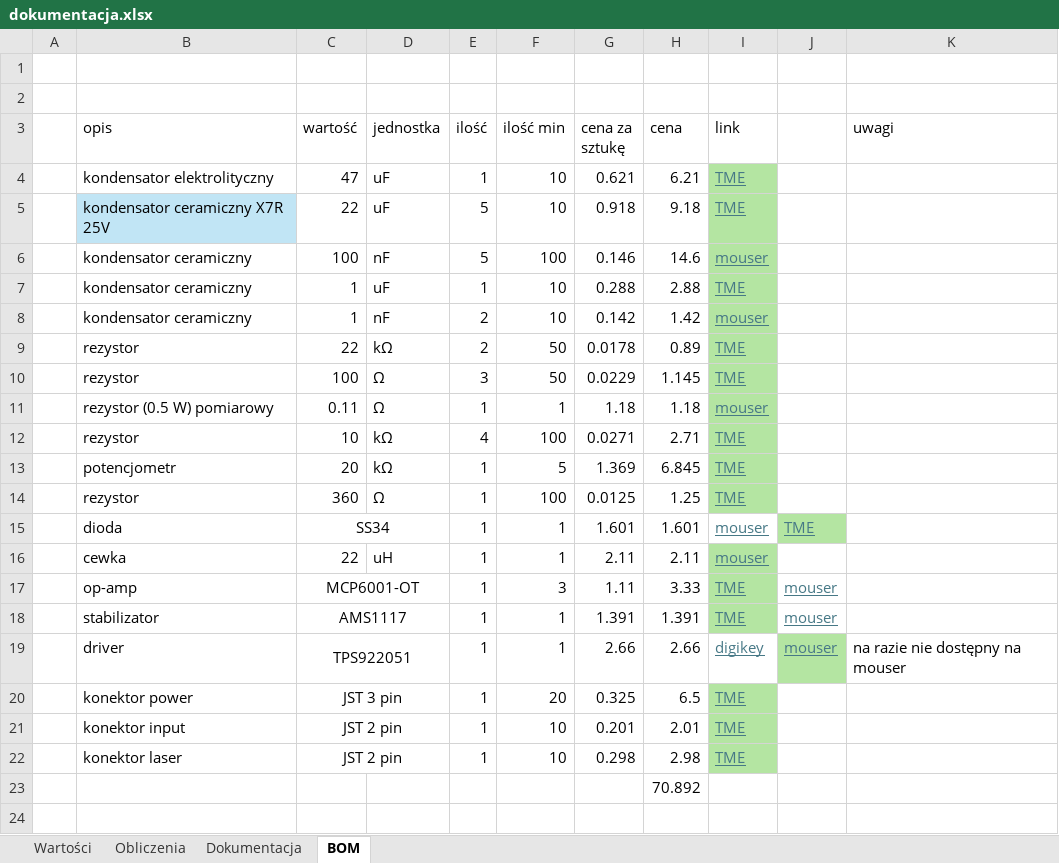
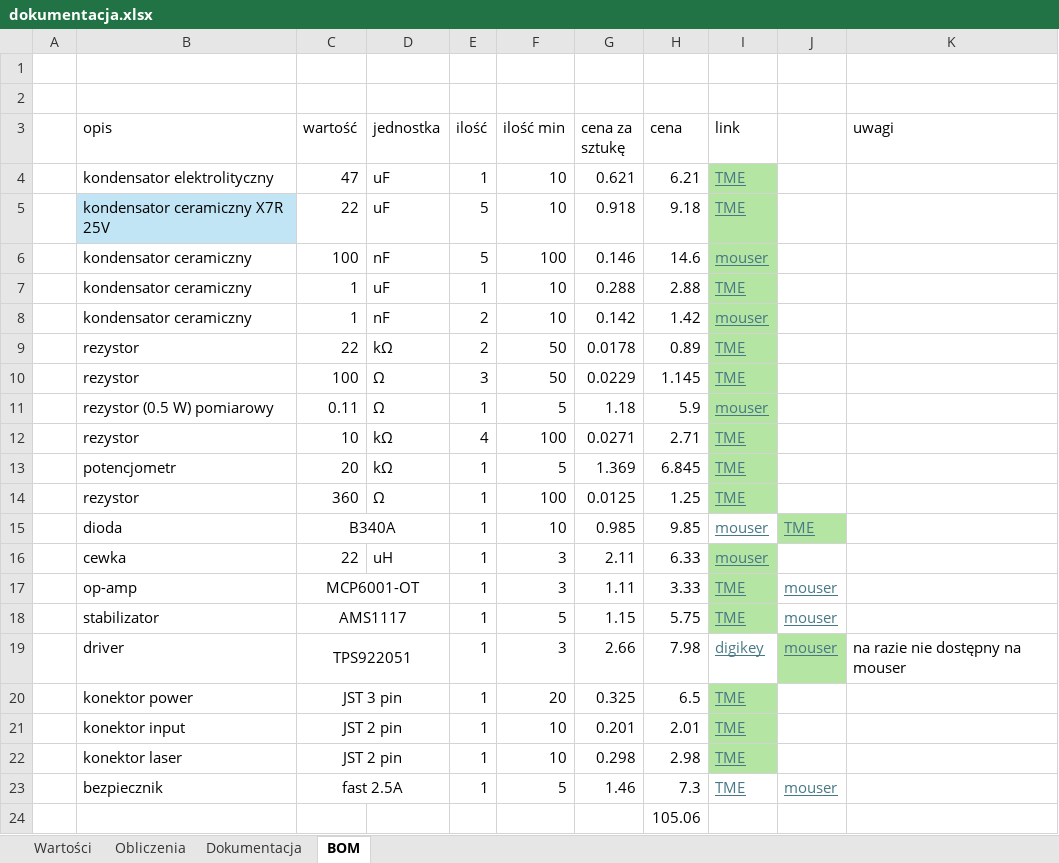
Before and after one commit to nioom/laser, an Excel workbook: dokumentacja.xlsx, sheet BOM, drawn as a sheet; values as stored, in another font and other column widths than the file's, no borders; addresses are those after the commit; the diff names each change by its address in the sheet, - before the commit and + after, or states it on an @@ line.

```diff
--- a/dokumentacja.xlsx (sheet BOM)
+++ b/dokumentacja.xlsx (sheet BOM)
-F11 (ilość min): 1
+F11 (ilość min): 5
-H11 (cena): 1.18
+H11 (cena): 5.9
-C15 (wartość): SS34
+C15 (wartość): B340A
-F15 (ilość min): 1
+F15 (ilość min): 10
-G15 (cena za sztukę): 1.601
+G15 (cena za sztukę): 0.985
-H15 (cena): 1.601
+H15 (cena): 9.85
-F16 (ilość min): 1
+F16 (ilość min): 3
-H16 (cena): 2.11
+H16 (cena): 6.33
-F18 (ilość min): 1
+F18 (ilość min): 5
-G18 (cena za sztukę): 1.391
+G18 (cena za sztukę): 1.15
-H18 (cena): 1.391
+H18 (cena): 5.75
-F19 (ilość min): 1
+F19 (ilość min): 3
-H19 (cena): 2.66
+H19 (cena): 7.98
+row 23:  | bezpiecznik | fast 2.5A |  | 1 | 5 | 1.46 | 7.3 | TME | mouser
-H24 (cena): 70.892
+H24 (cena): 105.06
```
Also changed, not shown: 6 other files.
